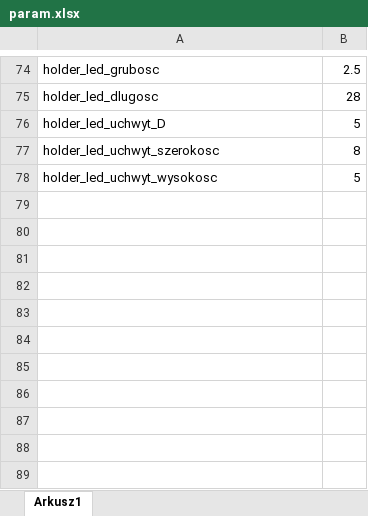
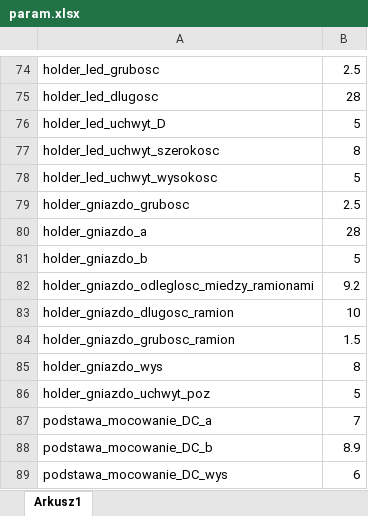
Before and after one commit to Quee0/SimpleOverdriveGuitarEffect, an Excel workbook: model/param.xlsx, sheet Arkusz1, drawn as a sheet; only a part is shown, gaps mark what is left out; values as stored, in another font and other column widths than the file's, no borders; the diff names each change by its address in the sheet, - before the commit and + after, or states it on an @@ line.

```diff
--- a/model/param.xlsx (sheet Arkusz1)
+++ b/model/param.xlsx (sheet Arkusz1)
+row 79: holder_gniazdo_grubosc | 2.5
+row 80: holder_gniazdo_a | 28
+row 81: holder_gniazdo_b | 5
+row 82: holder_gniazdo_odleglosc_miedzy_ramionami | 9.2
+row 83: holder_gniazdo_dlugosc_ramion | 10
+row 84: holder_gniazdo_grubosc_ramion | 1.5
+row 85: holder_gniazdo_wys | 8
+row 86: holder_gniazdo_uchwyt_poz | 5
+row 87: podstawa_mocowanie_DC_a | 7
+row 88: podstawa_mocowanie_DC_b | 8.9
+row 89: podstawa_mocowanie_DC_wys | 6
```
Also changed, not shown: 8 other files.
